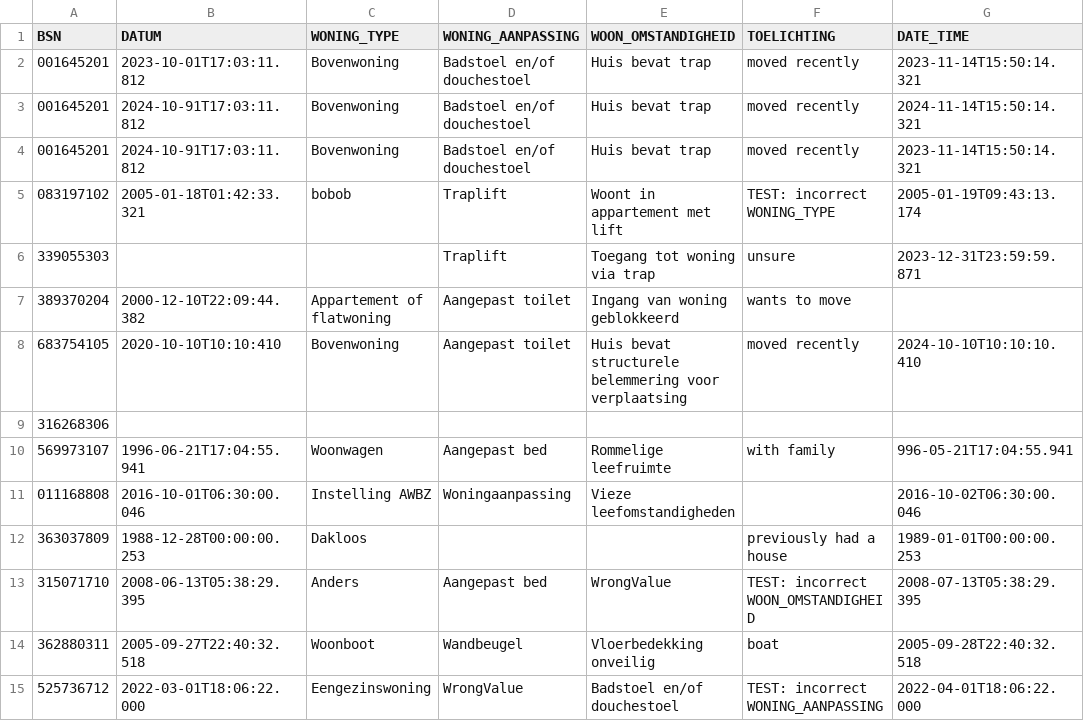
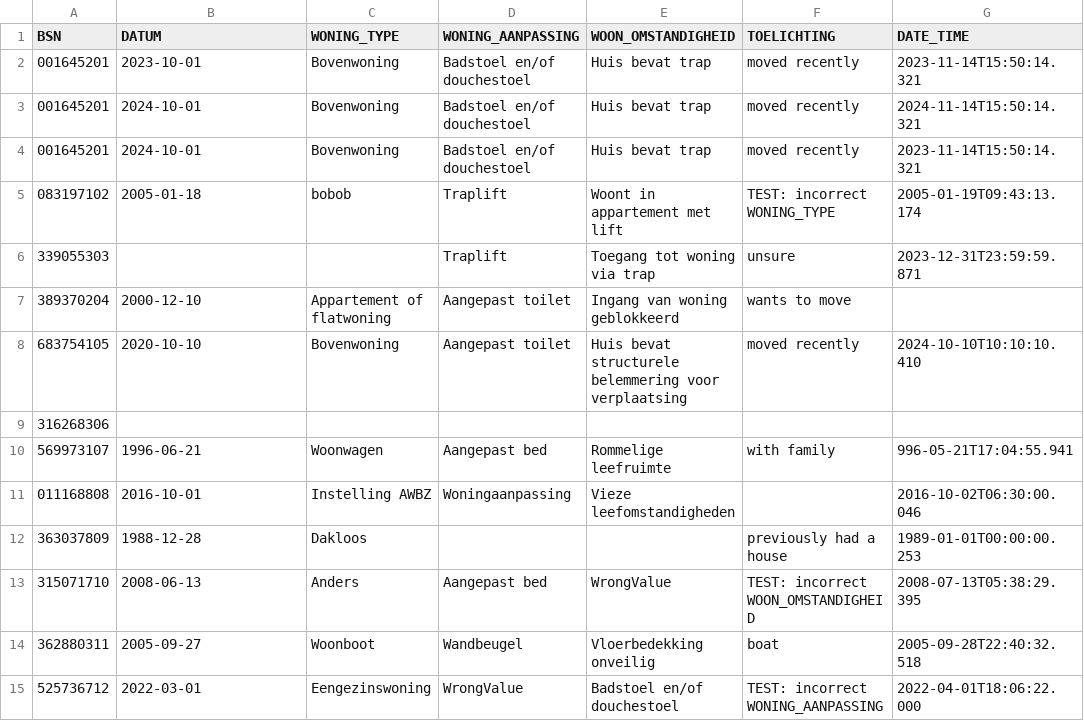
Before and after one commit to MaastrichtUniversity/docker-health, a CSV file: data/test-demo-data/csv/woonsituatie_2024.csv, drawn as a sheet.

Commit message:
Update DATUM values for Woonsituatie 2024 dummy data
- now just a date without time, in line with transform

[DHHDP-988, DHHDP-1008]

```diff
--- a/data/test-demo-data/csv/woonsituatie_2024.csv
+++ b/data/test-demo-data/csv/woonsituatie_2024.csv
@@ -1,15 +1,15 @@
 BSN,DATUM,WONING_TYPE,WONING_AANPASSING,WOON_OMSTANDIGHEID,TOELICHTING,DATE_TIME
-001645201,2023-10-01T17:03:11.812,Bovenwoning,Badstoel en/of douchestoel,Huis bevat trap,moved recently,2023-11-14T15:50:14.321
-001645201,2024-10-91T17:03:11.812,Bovenwoning,Badstoel en/of douchestoel,Huis bevat trap,moved recently,2024-11-14T15:50:14.321
-001645201,2024-10-91T17:03:11.812,Bovenwoning,Badstoel en/of douchestoel,Huis bevat trap,moved recently,2023-11-14T15:50:14.321
-083197102,2005-01-18T01:42:33.321,bobob,Traplift,Woont in appartement met lift,TEST: incorrect WONING_TYPE,2005-01-19T09:43:13.174
+001645201,2023-10-01,Bovenwoning,Badstoel en/of douchestoel,Huis bevat trap,moved recently,2023-11-14T15:50:14.321
+001645201,2024-10-01,Bovenwoning,Badstoel en/of douchestoel,Huis bevat trap,moved recently,2024-11-14T15:50:14.321
+001645201,2024-10-01,Bovenwoning,Badstoel en/of douchestoel,Huis bevat trap,moved recently,2023-11-14T15:50:14.321
+083197102,2005-01-18,bobob,Traplift,Woont in appartement met lift,TEST: incorrect WONING_TYPE,2005-01-19T09:43:13.174
 339055303,,,Traplift,Toegang tot woning via trap,unsure,2023-12-31T23:59:59.871
-389370204,2000-12-10T22:09:44.382,Appartement of flatwoning,Aangepast toilet,Ingang van woning geblokkeerd,wants to move,
-683754105,2020-10-10T10:10:410,Bovenwoning,Aangepast toilet,Huis bevat structurele belemmering voor verplaatsing,moved recently,2024-10-10T10:10:10.410
+389370204,2000-12-10,Appartement of flatwoning,Aangepast toilet,Ingang van woning geblokkeerd,wants to move,
+683754105,2020-10-10,Bovenwoning,Aangepast toilet,Huis bevat structurele belemmering voor verplaatsing,moved recently,2024-10-10T10:10:10.410
 316268306,,,,,,
-569973107,1996-06-21T17:04:55.941,Woonwagen,Aangepast bed,Rommelige leefruimte,with family,996-05-21T17:04:55.941
-011168808,2016-10-01T06:30:00.046,Instelling AWBZ,Woningaanpassing,Vieze leefomstandigheden,,2016-10-02T06:30:00.046
-363037809,1988-12-28T00:00:00.253,Dakloos,,,previously had a house,1989-01-01T00:00:00.253
-315071710,2008-06-13T05:38:29.395,Anders,Aangepast bed,WrongValue,TEST: incorrect WOON_OMSTANDIGHEID,2008-07-13T05:38:29.395
-362880311,2005-09-27T22:40:32.518,Woonboot,Wandbeugel,Vloerbedekking onveilig,boat,2005-09-28T22:40:32.518
-525736712,2022-03-01T18:06:22.000,Eengezinswoning,WrongValue,Badstoel en/of douchestoel,TEST: incorrect WONING_AANPASSING,2022-04-01T18:06:22.000
+569973107,1996-06-21,Woonwagen,Aangepast bed,Rommelige leefruimte,with family,996-05-21T17:04:55.941
+011168808,2016-10-01,Instelling AWBZ,Woningaanpassing,Vieze leefomstandigheden,,2016-10-02T06:30:00.046
+363037809,1988-12-28,Dakloos,,,previously had a house,1989-01-01T00:00:00.253
+315071710,2008-06-13,Anders,Aangepast bed,WrongValue,TEST: incorrect WOON_OMSTANDIGHEID,2008-07-13T05:38:29.395
+362880311,2005-09-27,Woonboot,Wandbeugel,Vloerbedekking onveilig,boat,2005-09-28T22:40:32.518
+525736712,2022-03-01,Eengezinswoning,WrongValue,Badstoel en/of douchestoel,TEST: incorrect WONING_AANPASSING,2022-04-01T18:06:22.000
```
Also changed, not shown: data/envida-demo-data/csv/woonsituatie_2024.csv, data/mumc-demo-data/csv/woonsituatie_2024.csv, 2 other files.
